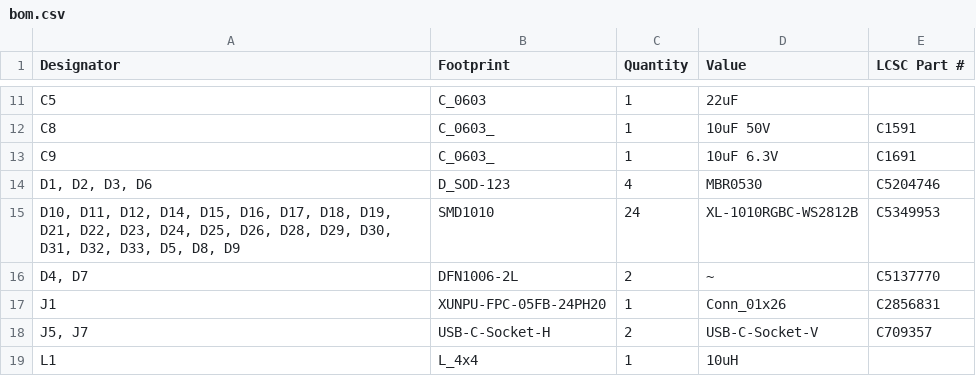
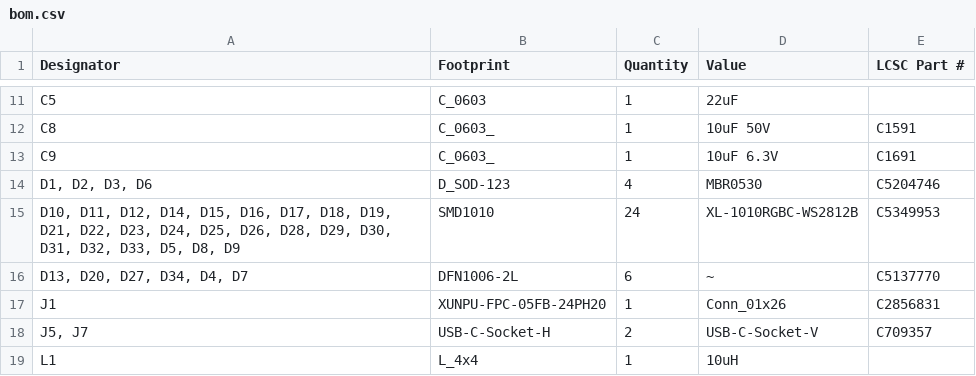
Before and after one commit to revk/ESP32-GFX, a CSV file: PCB/EPD75/production/bom.csv, drawn as a sheet; only a part is shown, gaps mark what is left out.

```diff
--- a/PCB/EPD75/production/bom.csv
+++ b/PCB/EPD75/production/bom.csv
@@ -15,3 +15,3 @@ C9,C_0603_,1,10uF 6.3V,C1691
 "D10, D11, D12, D14, D15, D16, D17, D18, D19, D21, D22, D23, D24, D25, D26, D28, D29, D30, D31, D32, D33, D5, D8, D9",SMD1010,24,XL-1010RGBC-WS2812B,C5349953
-"D4, D7",DFN1006-2L,2,~,C5137770
+"D13, D20, D27, D34, D4, D7",DFN1006-2L,6,~,C5137770
 J1,XUNPU-FPC-05FB-24PH20,1,Conn_01x26,C2856831
```
Also changed, not shown: PCB/EPD75/production/designators.csv, PCB/EPD75/production/positions.csv, 4 other files.
